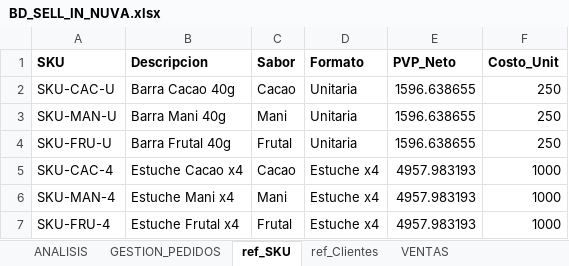
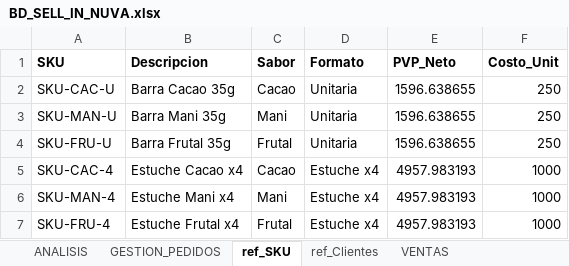
Before and after one commit to joacojimenezc/Proyecto-Nuva-Oxi, an Excel workbook: 1 venta sell in/BD_SELL_IN_NUVA.xlsx, sheet ref_SKU, drawn as a sheet; values as stored, in another font and other column widths than the file's, no borders; the diff names each change by its address in the sheet, - before the commit and + after, or states it on an @@ line.

Commit message:
auto-sync: 2026-07-08 12:20:56

```diff
--- a/1 venta sell in/BD_SELL_IN_NUVA.xlsx (sheet ref_SKU)
+++ b/1 venta sell in/BD_SELL_IN_NUVA.xlsx (sheet ref_SKU)
-B2 (Descripcion): Barra Cacao 40g
+B2 (Descripcion): Barra Cacao 35g
-B3 (Descripcion): Barra Mani 40g
+B3 (Descripcion): Barra Mani 35g
-B4 (Descripcion): Barra Frutal 40g
+B4 (Descripcion): Barra Frutal 35g
```
